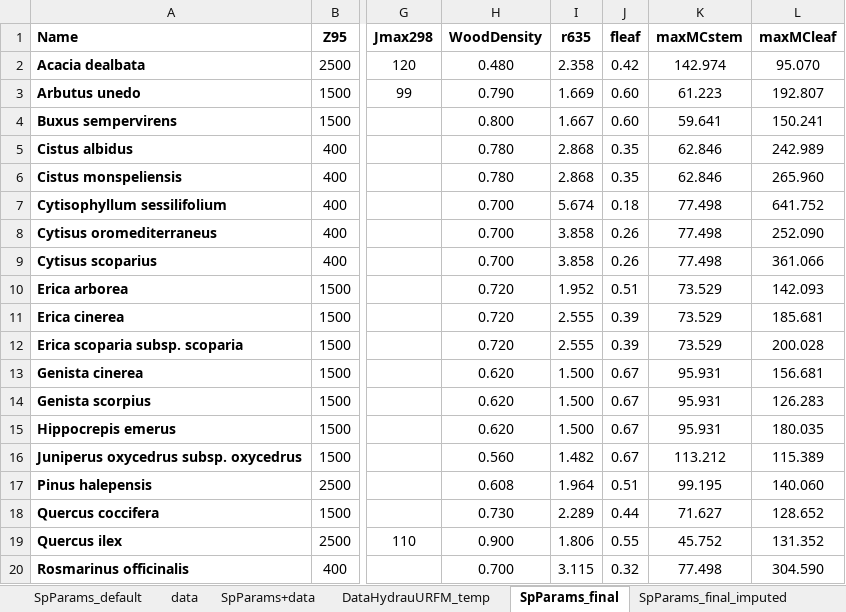
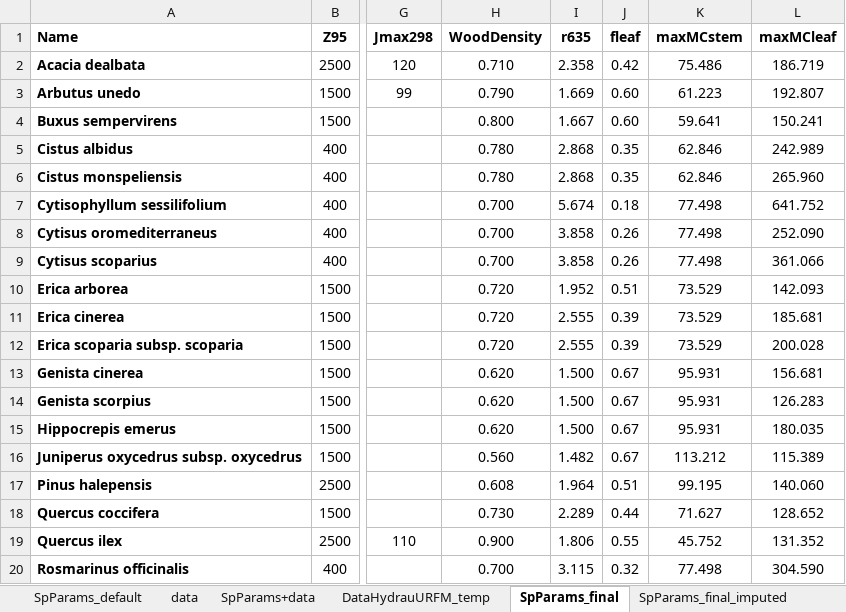
Before and after one commit to emf-creaf/LFMC_FR_CAT, an Excel workbook: data/inputs/SpParamsAlbert.xlsx, sheet SpParams_final, drawn as a sheet; only a part is shown, gaps mark what is left out; values as stored, in another font and other column widths than the file's, no borders; charts and pictures not drawn; the diff names each change by its address in the sheet, - before the commit and + after, or states it on an @@ line.

Commit message:
SpParams update Acacia

```diff
--- a/data/inputs/SpParamsAlbert.xlsx (sheet SpParams_final)
+++ b/data/inputs/SpParamsAlbert.xlsx (sheet SpParams_final)
-H2 (WoodDensity): 0.480
+H2 (WoodDensity): 0.710
-K2 (maxMCstem): 142.974
+K2 (maxMCstem): 75.486
-L2 (maxMCleaf): 95.070
+L2 (maxMCleaf): 186.719
```
Also changed, not shown: sheet SpParams_final_imputed.
